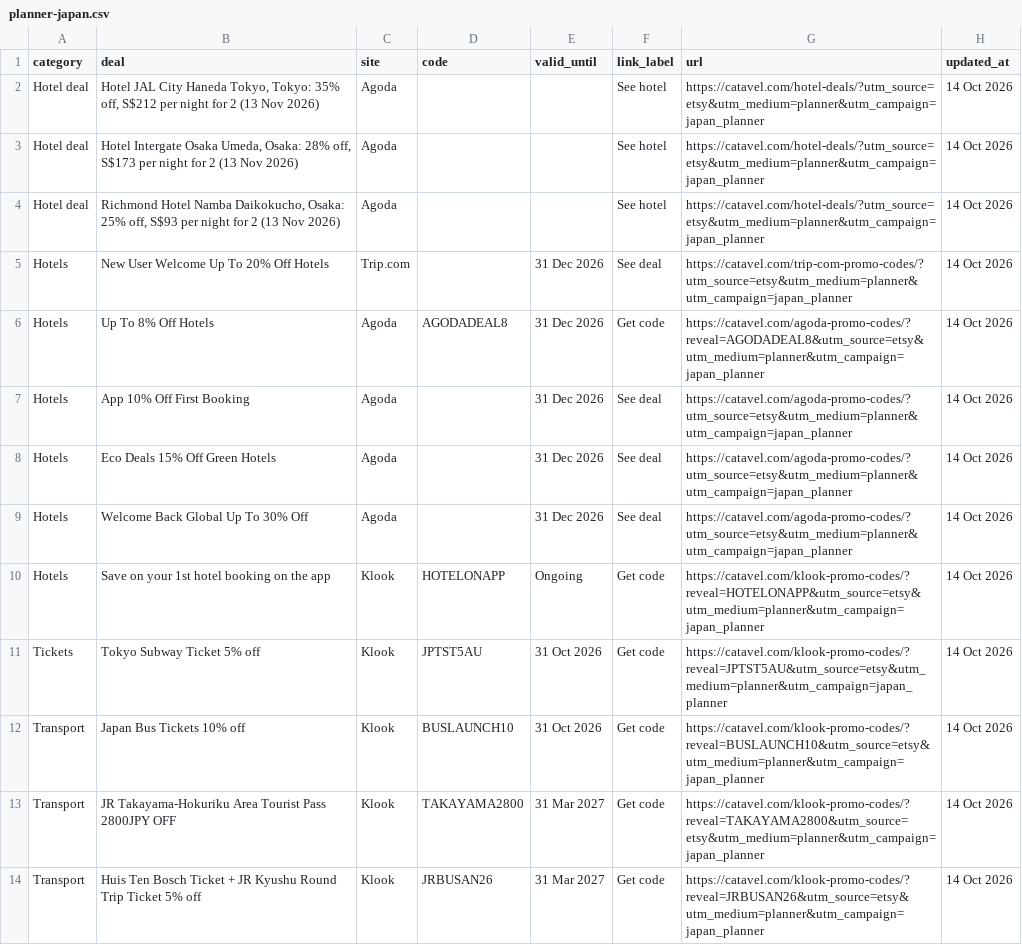
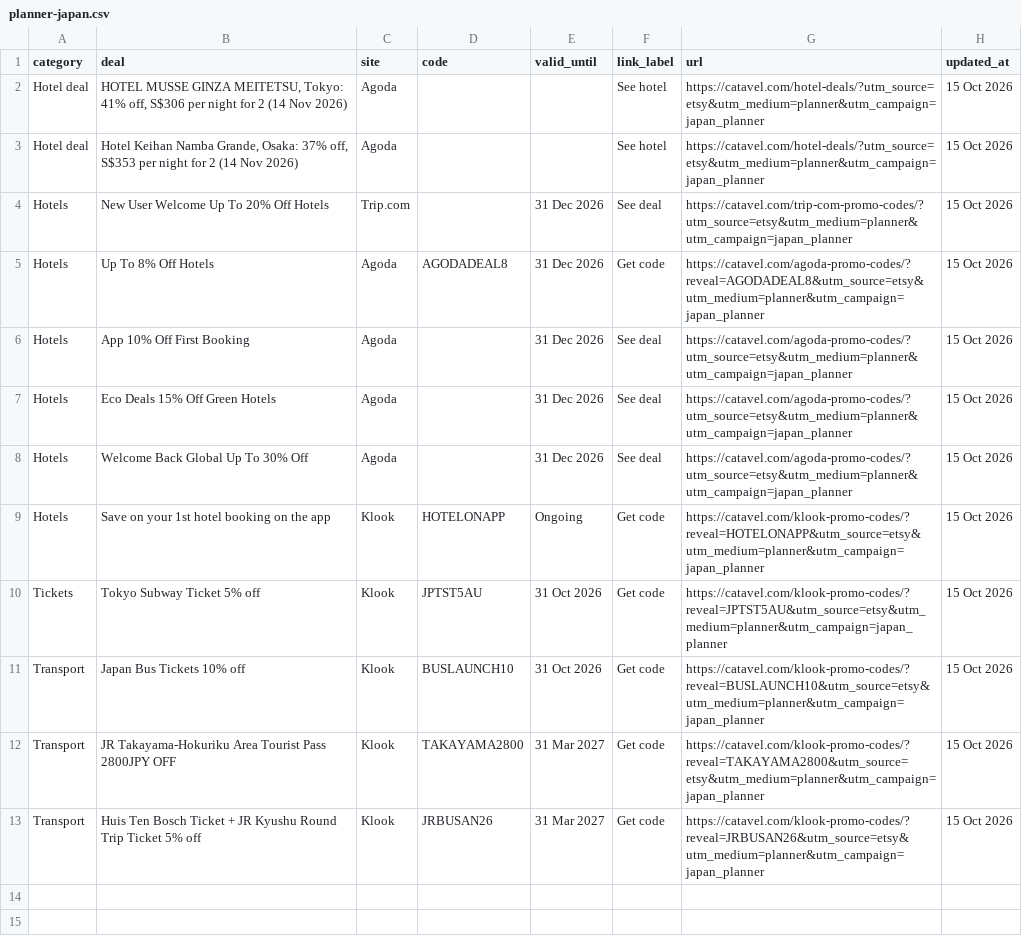
Before and after one commit to catavel/Catavel, a CSV file: feeds/planner-japan.csv, drawn as a sheet.

Commit message:
chore: update planner feed japan [2026-10-15]

```diff
--- a/feeds/planner-japan.csv
+++ b/feeds/planner-japan.csv
@@ -1,14 +1,13 @@
 category,deal,site,code,valid_until,link_label,url,updated_at
-Hotel deal,"Hotel JAL City Haneda Tokyo, Tokyo: 35% off, S$212 per night for 2 (13 Nov 2026)",Agoda,,,See hotel,https://catavel.com/hotel-deals/?utm_source=etsy&utm_medium=planner&utm_campaign=japan_planner,14 Oct 2026
-Hotel deal,"Hotel Intergate Osaka Umeda, Osaka: 28% off, S$173 per night for 2 (13 Nov 2026)",Agoda,,,See hotel,https://catavel.com/hotel-deals/?utm_source=etsy&utm_medium=planner&utm_campaign=japan_planner,14 Oct 2026
-Hotel deal,"Richmond Hotel Namba Daikokucho, Osaka: 25% off, S$93 per night for 2 (13 Nov 2026)",Agoda,,,See hotel,https://catavel.com/hotel-deals/?utm_source=etsy&utm_medium=planner&utm_campaign=japan_planner,14 Oct 2026
-Hotels,New User Welcome Up To 20% Off Hotels,Trip.com,,31 Dec 2026,See deal,https://catavel.com/trip-com-promo-codes/?utm_source=etsy&utm_medium=planner&utm_campaign=japan_planner,14 Oct 2026
-Hotels,Up To 8% Off Hotels,Agoda,AGODADEAL8,31 Dec 2026,Get code,https://catavel.com/agoda-promo-codes/?reveal=AGODADEAL8&utm_source=etsy&utm_medium=planner&utm_campaign=japan_planner,14 Oct 2026
-Hotels,App 10% Off First Booking,Agoda,,31 Dec 2026,See deal,https://catavel.com/agoda-promo-codes/?utm_source=etsy&utm_medium=planner&utm_campaign=japan_planner,14 Oct 2026
-Hotels,Eco Deals 15% Off Green Hotels,Agoda,,31 Dec 2026,See deal,https://catavel.com/agoda-promo-codes/?utm_source=etsy&utm_medium=planner&utm_campaign=japan_planner,14 Oct 2026
-Hotels,Welcome Back Global Up To 30% Off,Agoda,,31 Dec 2026,See deal,https://catavel.com/agoda-promo-codes/?utm_source=etsy&utm_medium=planner&utm_campaign=japan_planner,14 Oct 2026
-Hotels,Save on your 1st hotel booking on the app,Klook,HOTELONAPP,Ongoing,Get code,https://catavel.com/klook-promo-codes/?reveal=HOTELONAPP&utm_source=etsy&utm_medium=planner&utm_campaign=japan_planner,14 Oct 2026
-Tickets,Tokyo Subway Ticket 5% off,Klook,JPTST5AU,31 Oct 2026,Get code,https://catavel.com/klook-promo-codes/?reveal=JPTST5AU&utm_source=etsy&utm_medium=planner&utm_campaign=japan_planner,14 Oct 2026
-Transport,Japan Bus Tickets 10% off,Klook,BUSLAUNCH10,31 Oct 2026,Get code,https://catavel.com/klook-promo-codes/?reveal=BUSLAUNCH10&utm_source=etsy&utm_medium=planner&utm_campaign=japan_planner,14 Oct 2026
-Transport,JR Takayama-Hokuriku Area Tourist Pass 2800JPY OFF,Klook,TAKAYAMA2800,31 Mar 2027,Get code,https://catavel.com/klook-promo-codes/?reveal=TAKAYAMA2800&utm_source=etsy&utm_medium=planner&utm_campaign=japan_planner,14 Oct 2026
-Transport,Huis Ten Bosch Ticket + JR Kyushu Round Trip Ticket 5% off,Klook,JRBUSAN26,31 Mar 2027,Get code,https://catavel.com/klook-promo-codes/?reveal=JRBUSAN26&utm_source=etsy&utm_medium=planner&utm_campaign=japan_planner,14 Oct 2026
+Hotel deal,"HOTEL MUSSE GINZA MEITETSU, Tokyo: 41% off, S$306 per night for 2 (14 Nov 2026)",Agoda,,,See hotel,https://catavel.com/hotel-deals/?utm_source=etsy&utm_medium=planner&utm_campaign=japan_planner,15 Oct 2026
+Hotel deal,"Hotel Keihan Namba Grande, Osaka: 37% off, S$353 per night for 2 (14 Nov 2026)",Agoda,,,See hotel,https://catavel.com/hotel-deals/?utm_source=etsy&utm_medium=planner&utm_campaign=japan_planner,15 Oct 2026
+Hotels,New User Welcome Up To 20% Off Hotels,Trip.com,,31 Dec 2026,See deal,https://catavel.com/trip-com-promo-codes/?utm_source=etsy&utm_medium=planner&utm_campaign=japan_planner,15 Oct 2026
+Hotels,Up To 8% Off Hotels,Agoda,AGODADEAL8,31 Dec 2026,Get code,https://catavel.com/agoda-promo-codes/?reveal=AGODADEAL8&utm_source=etsy&utm_medium=planner&utm_campaign=japan_planner,15 Oct 2026
+Hotels,App 10% Off First Booking,Agoda,,31 Dec 2026,See deal,https://catavel.com/agoda-promo-codes/?utm_source=etsy&utm_medium=planner&utm_campaign=japan_planner,15 Oct 2026
+Hotels,Eco Deals 15% Off Green Hotels,Agoda,,31 Dec 2026,See deal,https://catavel.com/agoda-promo-codes/?utm_source=etsy&utm_medium=planner&utm_campaign=japan_planner,15 Oct 2026
+Hotels,Welcome Back Global Up To 30% Off,Agoda,,31 Dec 2026,See deal,https://catavel.com/agoda-promo-codes/?utm_source=etsy&utm_medium=planner&utm_campaign=japan_planner,15 Oct 2026
+Hotels,Save on your 1st hotel booking on the app,Klook,HOTELONAPP,Ongoing,Get code,https://catavel.com/klook-promo-codes/?reveal=HOTELONAPP&utm_source=etsy&utm_medium=planner&utm_campaign=japan_planner,15 Oct 2026
+Tickets,Tokyo Subway Ticket 5% off,Klook,JPTST5AU,31 Oct 2026,Get code,https://catavel.com/klook-promo-codes/?reveal=JPTST5AU&utm_source=etsy&utm_medium=planner&utm_campaign=japan_planner,15 Oct 2026
+Transport,Japan Bus Tickets 10% off,Klook,BUSLAUNCH10,31 Oct 2026,Get code,https://catavel.com/klook-promo-codes/?reveal=BUSLAUNCH10&utm_source=etsy&utm_medium=planner&utm_campaign=japan_planner,15 Oct 2026
+Transport,JR Takayama-Hokuriku Area Tourist Pass 2800JPY OFF,Klook,TAKAYAMA2800,31 Mar 2027,Get code,https://catavel.com/klook-promo-codes/?reveal=TAKAYAMA2800&utm_source=etsy&utm_medium=planner&utm_campaign=japan_planner,15 Oct 2026
+Transport,Huis Ten Bosch Ticket + JR Kyushu Round Trip Ticket 5% off,Klook,JRBUSAN26,31 Mar 2027,Get code,https://catavel.com/klook-promo-codes/?reveal=JRBUSAN26&utm_source=etsy&utm_medium=planner&utm_campaign=japan_planner,15 Oct 2026
```
